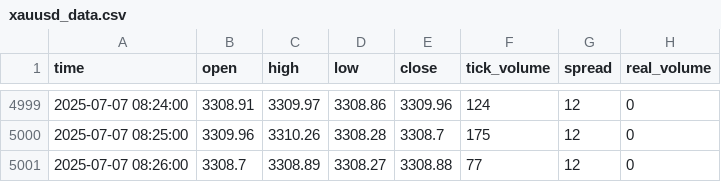
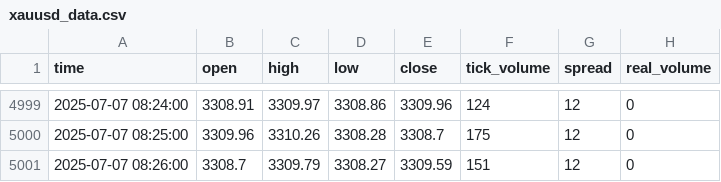
Before and after one commit to romeofx/Usdaud_forecast, a CSV file: xauusd_data.csv, drawn as a sheet; only a part is shown, gaps mark what is left out.

Commit message:
Update xauusd_data.csv - 2025-07-07 09:26:58

```diff
--- a/xauusd_data.csv
+++ b/xauusd_data.csv
@@ -5000,2 +5000,2 @@ time,open,high,low,close,tick_volume,spread,real_volume
 2025-07-07 08:25:00,3309.96,3310.26,3308.28,3308.7,175,12,0
-2025-07-07 08:26:00,3308.7,3308.89,3308.27,3308.88,77,12,0
+2025-07-07 08:26:00,3308.7,3309.79,3308.27,3309.59,151,12,0
```
